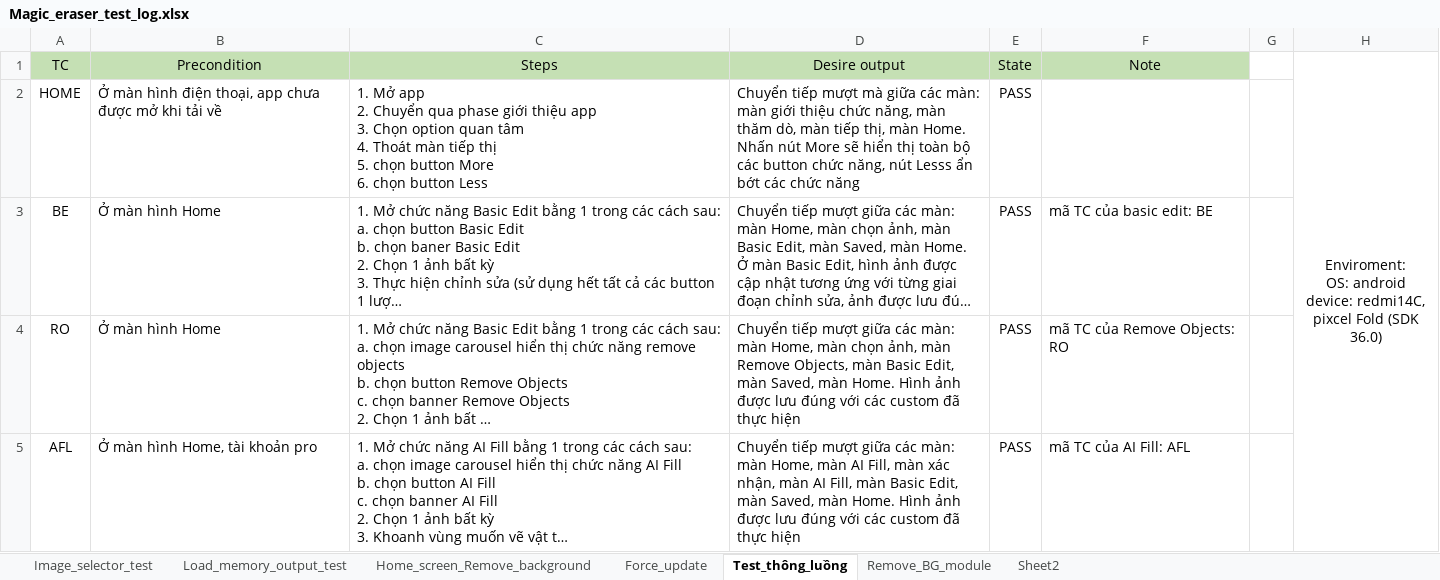
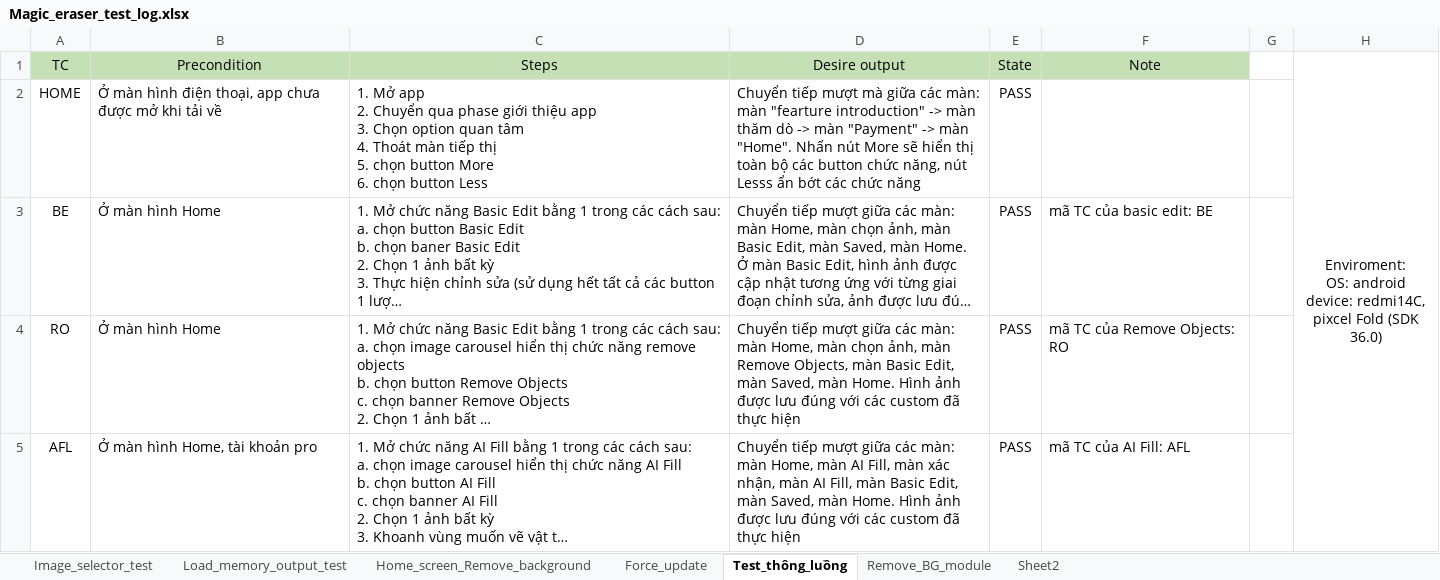
Before and after one commit to Khanh-webjj/CreatixWork, an Excel workbook: Log/Magic_eraser_test_log.xlsx, sheet Test_thông_luồng, drawn as a sheet; only a part is shown; long unchanged cells end in …; values as stored, in another font and other column widths than the file's, no borders; the diff names each change by its address in the sheet, - before the commit and + after, or states it on an @@ line.

Commit message:
new test case commit

```diff
--- a/Log/Magic_eraser_test_log.xlsx (sheet Test_thông_luồng)
+++ b/Log/Magic_eraser_test_log.xlsx (sheet Test_thông_luồng)
-D2 (Desire output): …màn: màn giới thiệu chức năng, màn thăm dò, màn tiếp thị, màn Home. Nhấn nút…
+D2 (Desire output): …màn: màn "fearture introduction" -> màn thăm dò -> màn "Payment" -> màn "Home". Nhấn nút…
```
Also changed, not shown: 9 other files.
